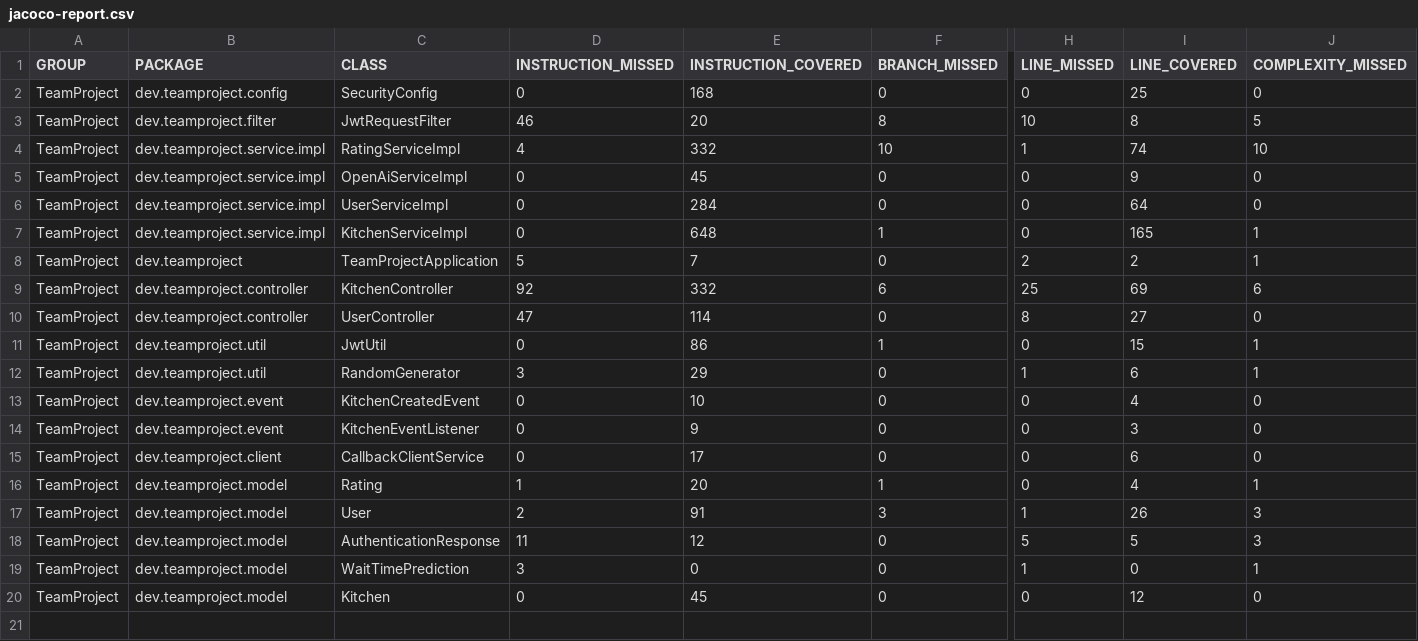
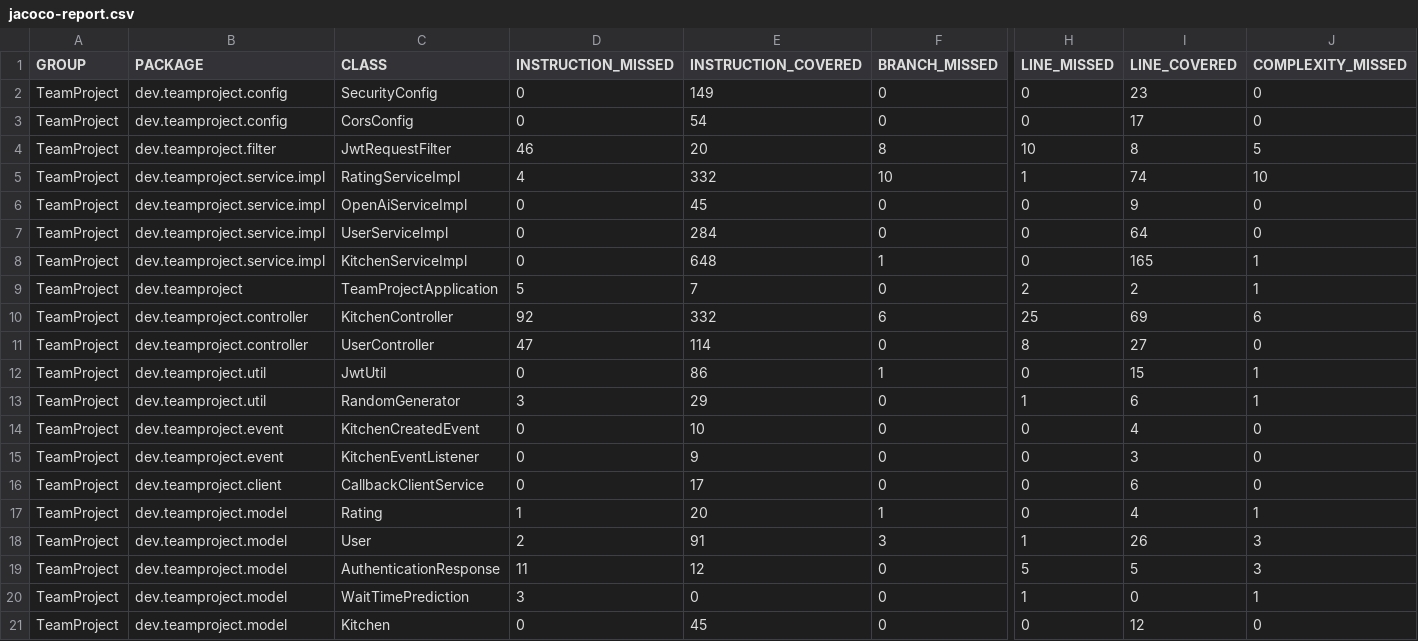
Before and after one commit to Advanced-SWEeties/Advanced_SWEeties-, a CSV file: jacoco-report.csv, drawn as a sheet; only a part is shown, gaps mark what is left out; rows hold the shown columns only; the diff names each change by its address in the sheet, - before the commit and + after, or states it on an @@ line.

```diff
--- a/jacoco-report.csv
+++ b/jacoco-report.csv
-E2 (INSTRUCTION_COVERED): 168
+E2 (INSTRUCTION_COVERED): 149
-I2 (LINE_COVERED): 25
+I2 (LINE_COVERED): 23
+row 3: TeamProject | dev.teamproject.config | CorsConfig | 0 | 54 | 0 | 0 | 17 | 0
```
Also changed, not shown: 2 other files.
